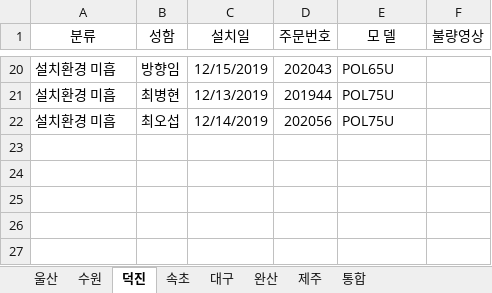
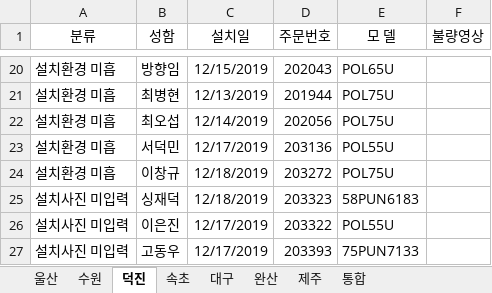
Before and after one commit to ChoJaeHwan/jungdong, an Excel workbook: 울산, 수원 처리불량건.xlsx, sheet 덕진, drawn as a sheet; only a part is shown, gaps mark what is left out; values as stored, in another font and other column widths than the file's, no borders; the diff names each change by its address in the sheet, - before the commit and + after, or states it on an @@ line.

Commit message:
덕진 - 박건영까지

```diff
--- a/울산, 수원 처리불량건.xlsx (sheet 덕진)
+++ b/울산, 수원 처리불량건.xlsx (sheet 덕진)
+row 23: 설치환경 미흡 | 서덕민 | 12/17/2019 | 203136 | POL55U
+row 24: 설치환경 미흡 | 이창규 | 12/18/2019 | 203272 | POL75U
+row 25: 설치사진 미입력 | 싱재덕 | 12/18/2019 | 203323 | 58PUN6183
+row 26: 설치사진 미입력 | 이은진 | 12/17/2019 | 203322 | POL55U
+row 27: 설치사진 미입력 | 고동우 | 12/17/2019 | 203393 | 75PUN7133
```
